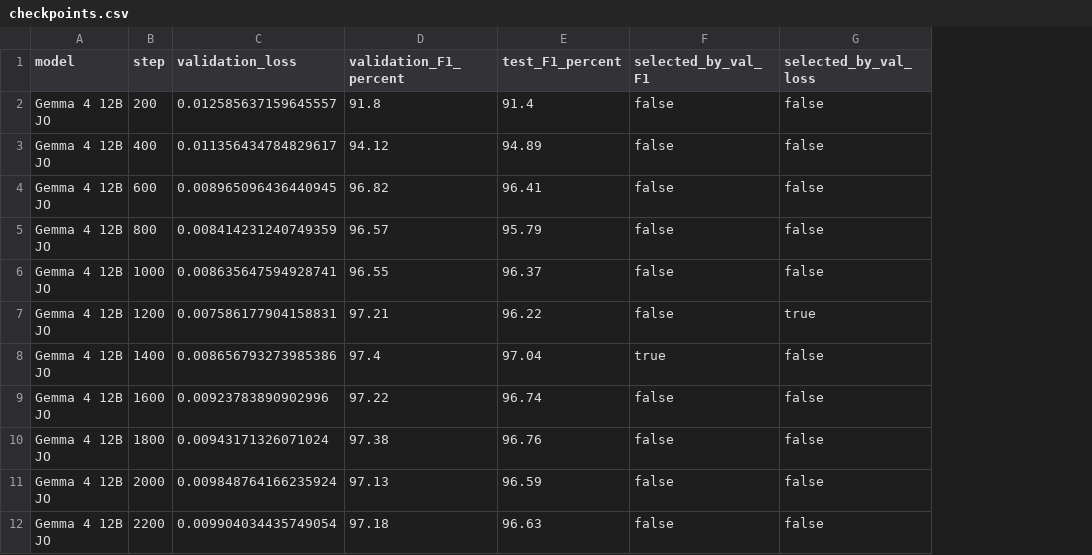
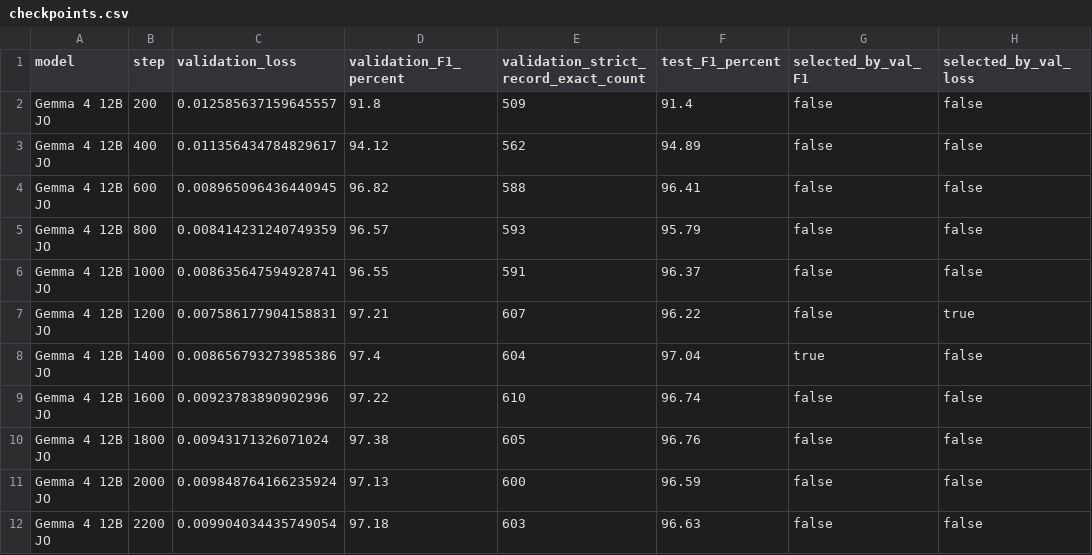
Before and after one commit to inflaton/gaime-slm-naacl_2027, a CSV file: generated/checkpoints.csv, drawn as a sheet; only a part is shown; the diff names each change by its address in the sheet, - before the commit and + after, or states it on an @@ line.

Commit message:
Document checkpoint selection and model-specific calibration

```diff
--- a/generated/checkpoints.csv
+++ b/generated/checkpoints.csv
+column E, rows 1-12: validation_strict_record_exact_count | 509 | 562 | 588 | 593 | 591 | 607 | 604 | 610 | 605 | 600 | 603
```
Also changed, not shown: 7 other files.
